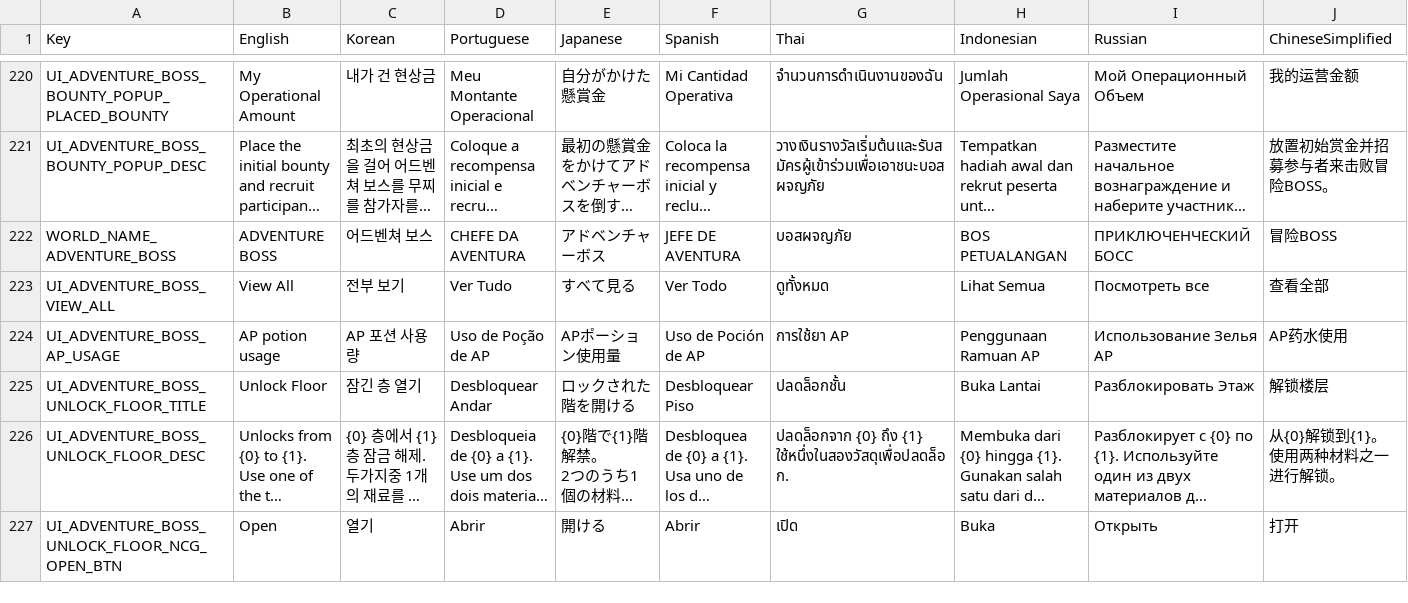
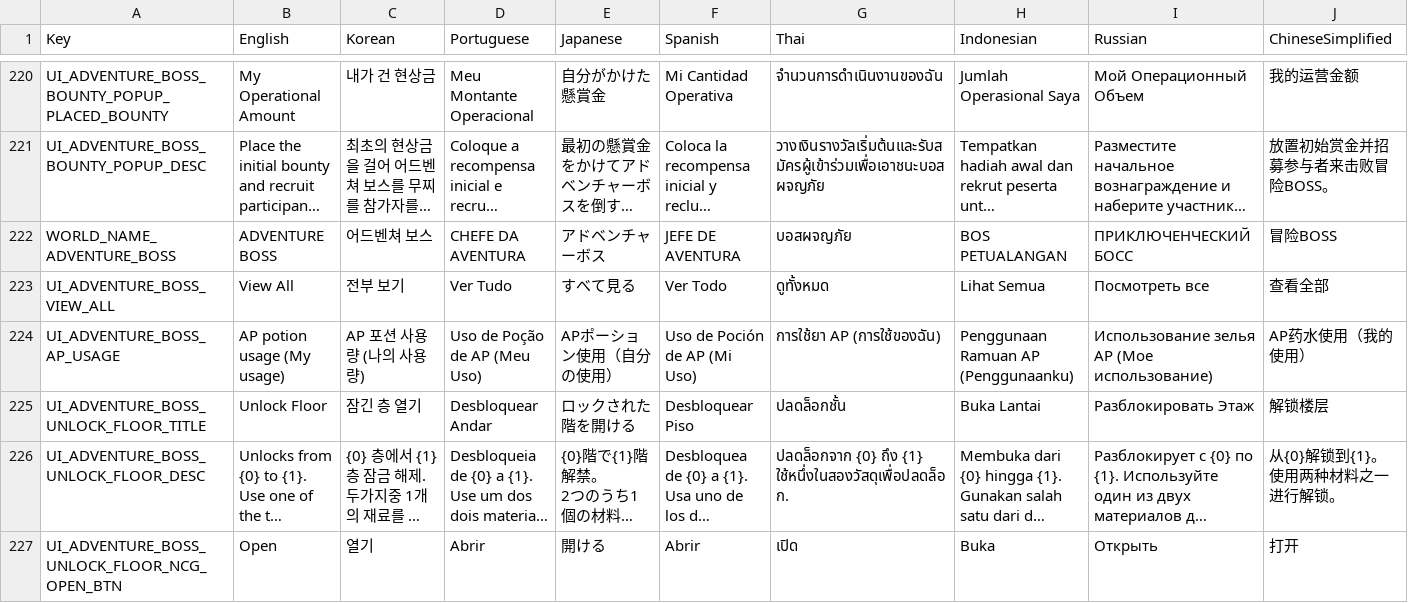
Before and after one commit to planetarium/NineChronicles.LiveAssets, a CSV file: Assets/Csv/RemoteCsv.csv, drawn as a sheet; only a part is shown, gaps mark what is left out; long unchanged cells end in …; the diff covers the shown part only; the diff names each change by its address in the sheet, - before the commit and + after, or states it on an @@ line.

Commit message:
Upload Assets/Csv/RemoteCsv.csv

```diff
--- a/Assets/Csv/RemoteCsv.csv
+++ b/Assets/Csv/RemoteCsv.csv
-B224 (English): AP potion usage
+B224 (English): AP potion usage (My usage)
-C224 (Korean): AP 포션 사용량
+C224 (Korean): AP 포션 사용량 (나의 사용량)
-D224 (Portuguese): Uso de Poção de AP
+D224 (Portuguese): Uso de Poção de AP (Meu Uso)
-E224 (Japanese): APポーション使用量
+E224 (Japanese): APポーション使用（自分の使用）
-F224 (Spanish): Uso de Poción de AP
+F224 (Spanish): Uso de Poción de AP (Mi Uso)
-G224 (Thai): การใช้ยา AP
+G224 (Thai): การใช้ยา AP (การใช้ของฉัน)
-H224 (Indonesian): Penggunaan Ramuan AP
+H224 (Indonesian): Penggunaan Ramuan AP (Penggunaanku)
-I224 (Russian): Использование Зелья AP
+I224 (Russian): Использование зелья AP (Мое использование)
-J224 (ChineseSimplified): AP药水使用
+J224 (ChineseSimplified): AP药水使用（我的使用）
```
Also changed, not shown: 3 edited cells elsewhere in this file.
